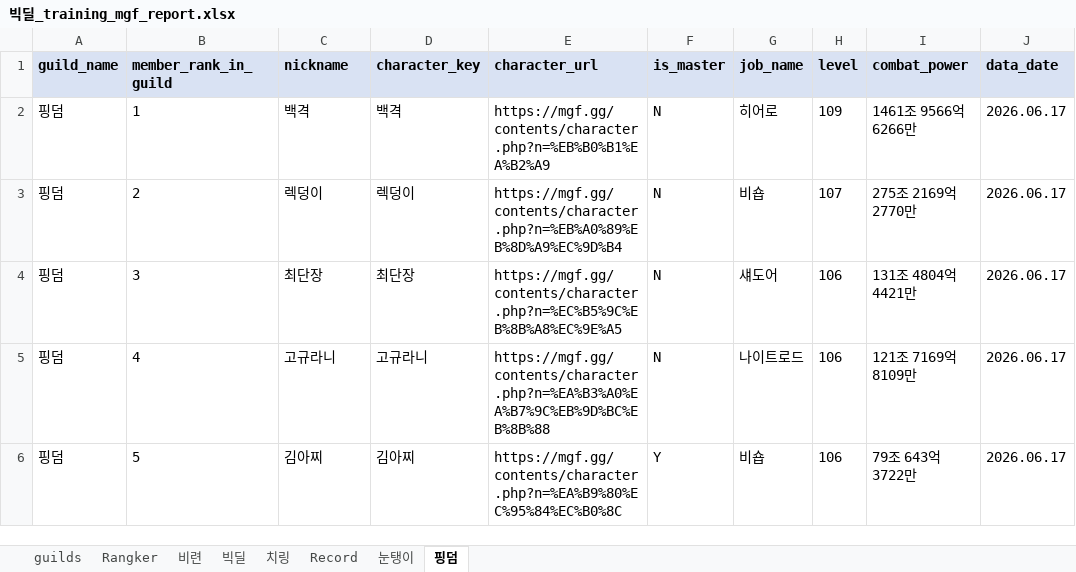
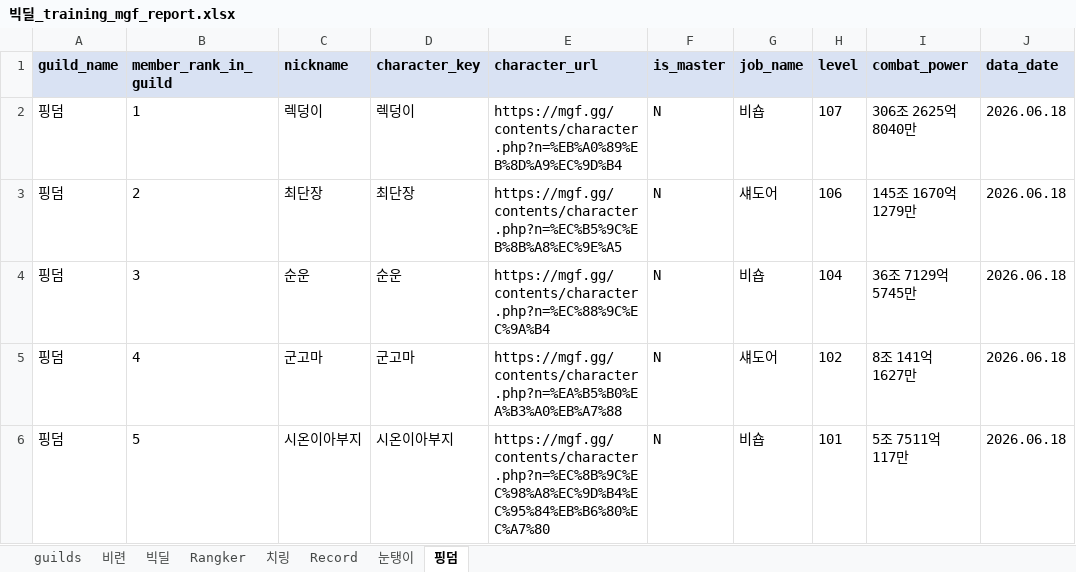
Before and after one commit to pogas/mgf_guild_match, an Excel workbook: reports/빅딜/빅딜_training_mgf_report.xlsx, sheet 핑덤, drawn as a sheet; only a part is shown; values as stored, in another font and other column widths than the file's, no borders; the diff covers the shown part only; the diff names each change by its address in the sheet, - before the commit and + after, or states it on an @@ line.

```diff
--- a/reports/빅딜/빅딜_training_mgf_report.xlsx (sheet 핑덤)
+++ b/reports/빅딜/빅딜_training_mgf_report.xlsx (sheet 핑덤)
@@ sheet tab order changed: guilds | 비련 | 빅딜 | Rangker | 치링 | Record | 눈탱이 | 핑덤 @@
-C2 (nickname): 백격
+C2 (nickname): 렉덩이
-D2 (character_key): 백격
+D2 (character_key): 렉덩이
-E2 (character_url): https://mgf.gg/contents/character.php?n=%EB%B0%B1%EA%B2%A9
+E2 (character_url): https://mgf.gg/contents/character.php?n=%EB%A0%89%EB%8D%A9%EC%9D%B4
-G2 (job_name): 히어로
+G2 (job_name): 비숍
-H2 (level): 109
+H2 (level): 107
-I2 (combat_power): 1461조 9566억 6266만
+I2 (combat_power): 306조 2625억 8040만
-J2:J6 (data_date): 2026.06.17
+J2:J6 (data_date): 2026.06.18
-C3 (nickname): 렉덩이
+C3 (nickname): 최단장
-D3 (character_key): 렉덩이
+D3 (character_key): 최단장
-E3 (character_url): https://mgf.gg/contents/character.php?n=%EB%A0%89%EB%8D%A9%EC%9D%B4
+E3 (character_url): https://mgf.gg/contents/character.php?n=%EC%B5%9C%EB%8B%A8%EC%9E%A5
-G3 (job_name): 비숍
+G3 (job_name): 섀도어
-H3 (level): 107
+H3 (level): 106
-I3 (combat_power): 275조 2169억 2770만
+I3 (combat_power): 145조 1670억 1279만
-C4 (nickname): 최단장
+C4 (nickname): 순운
-D4 (character_key): 최단장
+D4 (character_key): 순운
-E4 (character_url): https://mgf.gg/contents/character.php?n=%EC%B5%9C%EB%8B%A8%EC%9E%A5
+E4 (character_url): https://mgf.gg/contents/character.php?n=%EC%88%9C%EC%9A%B4
-G4 (job_name): 섀도어
+G4 (job_name): 비숍
-H4 (level): 106
+H4 (level): 104
-I4 (combat_power): 131조 4804억 4421만
+I4 (combat_power): 36조 7129억 5745만
-C5 (nickname): 고규라니
+C5 (nickname): 군고마
-D5 (character_key): 고규라니
+D5 (character_key): 군고마
-E5 (character_url): https://mgf.gg/contents/character.php?n=%EA%B3%A0%EA%B7%9C%EB%9D%BC%EB%8B%88
+E5 (character_url): https://mgf.gg/contents/character.php?n=%EA%B5%B0%EA%B3%A0%EB%A7%88
-G5 (job_name): 나이트로드
+G5 (job_name): 섀도어
-H5 (level): 106
+H5 (level): 102
-I5 (combat_power): 121조 7169억 8109만
+I5 (combat_power): 8조 141억 1627만
-C6 (nickname): 김아찌
+C6 (nickname): 시온이아부지
-D6 (character_key): 김아찌
+D6 (character_key): 시온이아부지
-E6 (character_url): https://mgf.gg/contents/character.php?n=%EA%B9%80%EC%95%84%EC%B0%8C
+E6 (character_url): https://mgf.gg/contents/character.php?n=%EC%8B%9C%EC%98%A8%EC%9D%B4%EC%95%84%EB%B6%80%EC%A7%80
-F6 (is_master): Y
+F6 (is_master): N
-H6 (level): 106
+H6 (level): 101
-I6 (combat_power): 79조 643억 3722만
+I6 (combat_power): 5조 7511억 117만
```
Also changed, not shown: 6 removed rows and 121 edited cells elsewhere in this sheet, sheet 치링, sheet Record, sheet Rangker, sheet 비련, sheet 빅딜, sheet 눈탱이, 1 more sheet, reports/빅딜/빅딜_league_mgf_report.xlsx, 9 other files.
